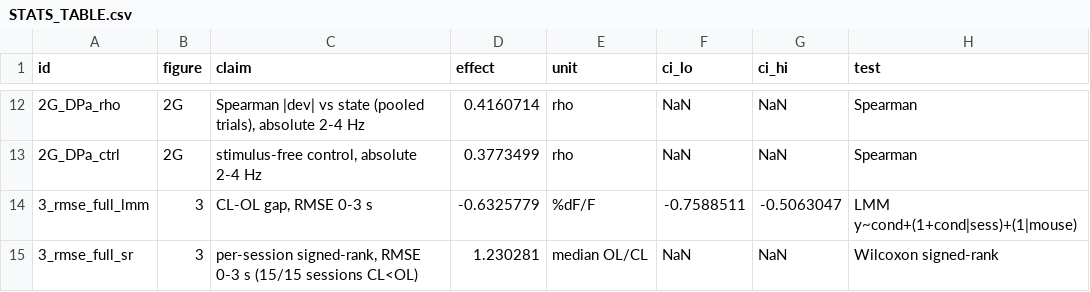
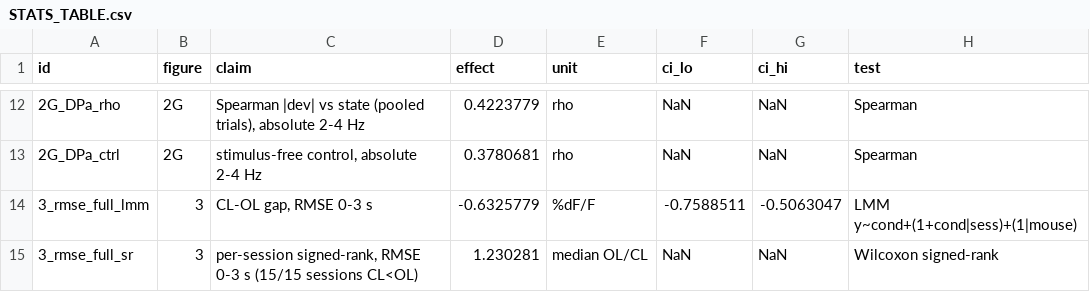
Before and after one commit to smartadi/closedloopOpto, a CSV file: paper-writing/STATS_TABLE.csv, drawn as a sheet; only a part is shown, gaps mark what is left out; the diff covers the shown part only; the diff names each change by its address in the sheet, - before the commit and + after, or states it on an @@ line.

```diff
--- a/paper-writing/STATS_TABLE.csv
+++ b/paper-writing/STATS_TABLE.csv
-D12 (effect): 0.4160714
+D12 (effect): 0.4223779
-D13 (effect): 0.3773499
+D13 (effect): 0.3780681
```
Also changed, not shown: 32 edited cells elsewhere in this file, 5 other files.
